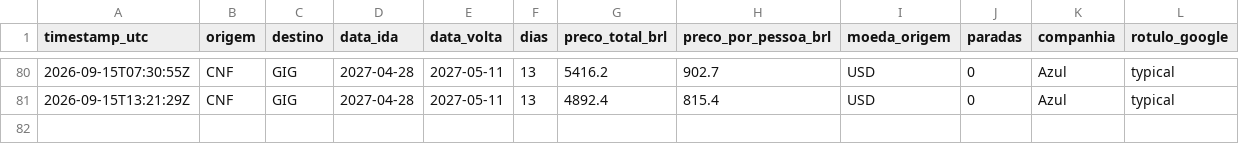
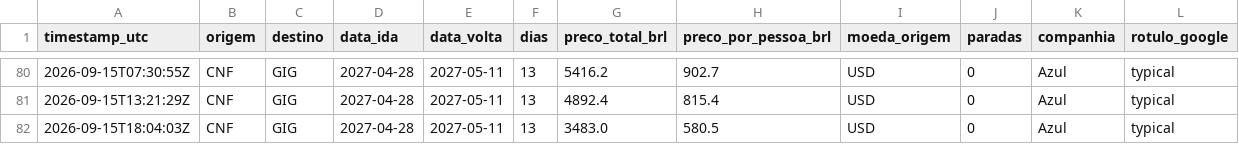
Before and after one commit to plinioman/agente-passagens, a CSV file: data/historico.csv, drawn as a sheet; only a part is shown, gaps mark what is left out.

```diff
--- a/data/historico.csv
+++ b/data/historico.csv
@@ -81 +81,2 @@ timestamp_utc,origem,destino,data_ida,data_volta,dias,preco_total_brl,preco_por_
 2026-09-15T13:21:29Z,CNF,GIG,2027-04-28,2027-05-11,13,4892.4,815.4,USD,0,Azul,typical
+2026-09-15T18:04:03Z,CNF,GIG,2027-04-28,2027-05-11,13,3483.0,580.5,USD,0,Azul,typical
```
